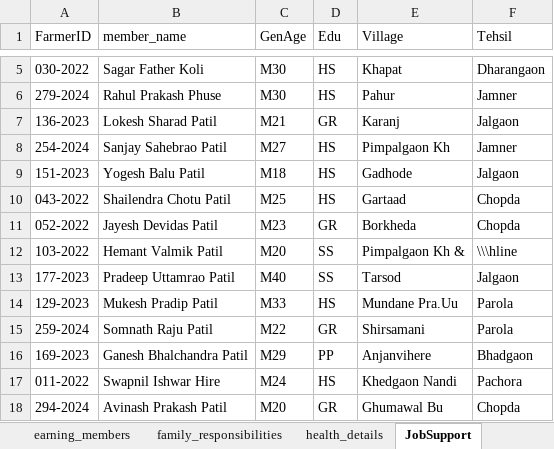
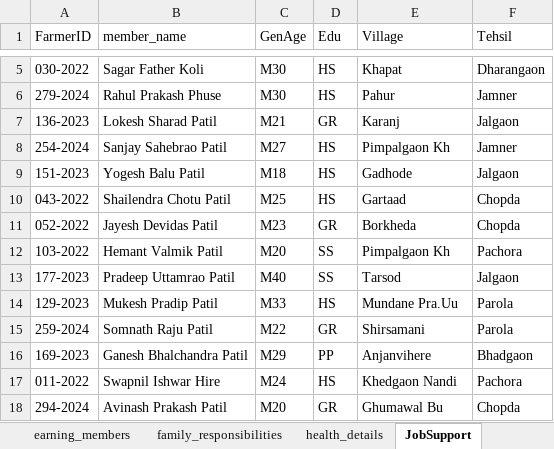
Before and after one commit to manojcpatil-students/PRERNA, an Excel workbook: SurveyData.xlsx, sheet JobSupport, drawn as a sheet; only a part is shown, gaps mark what is left out; values as stored, in another font and other column widths than the file's, no borders; the diff names each change by its address in the sheet, - before the commit and + after, or states it on an @@ line.

```diff
--- a/SurveyData.xlsx (sheet JobSupport)
+++ b/SurveyData.xlsx (sheet JobSupport)
-E12 (Village): Pimpalgaon Kh &
+E12 (Village): Pimpalgaon Kh
-F12 (Tehsil): \\\hline
+F12 (Tehsil): Pachora
```
Also changed, not shown: sheet Sheet1, LastDataRecords.xlsx, 1 other file.
